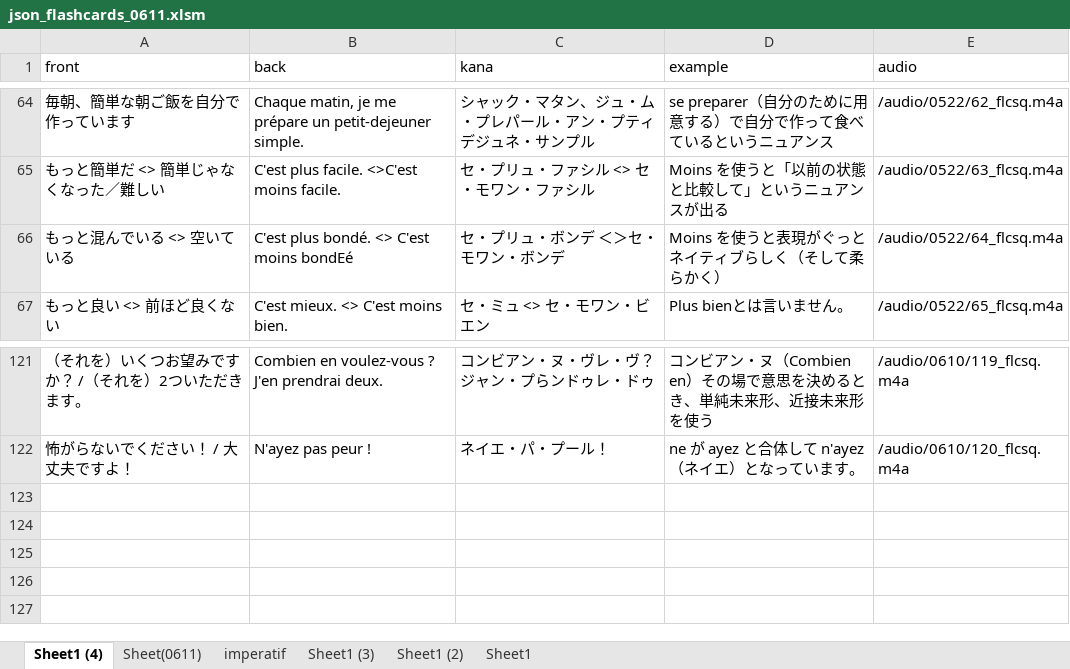
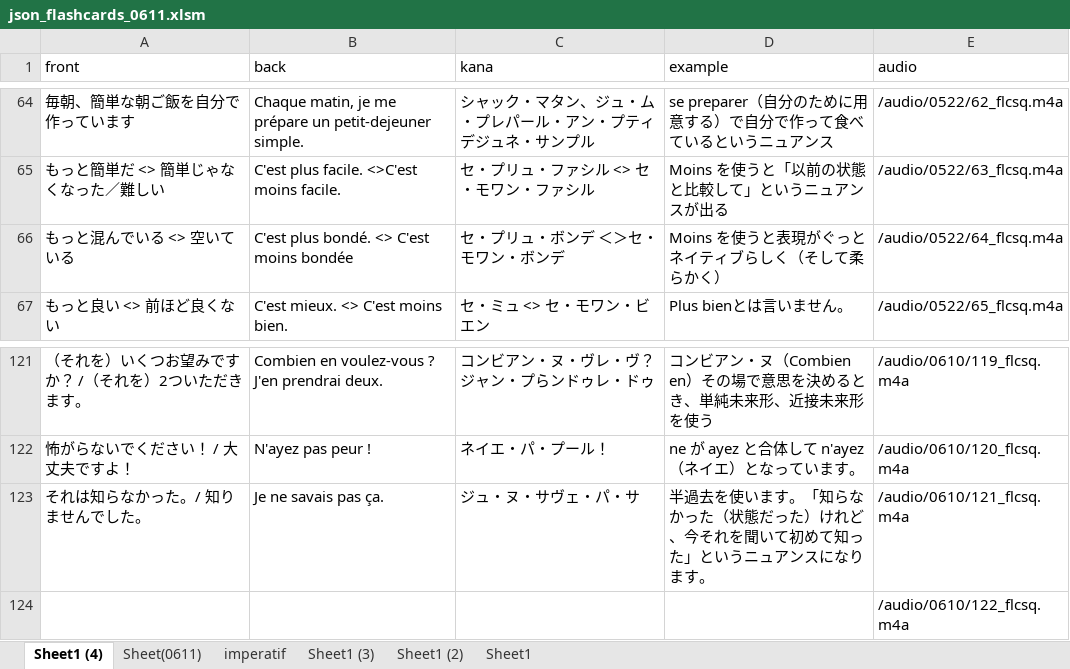
Before and after one commit to mnogress/docker_safe, an Excel workbook: json_flashcards_0611.xlsm, sheet Sheet1 (4), drawn as a sheet; only a part is shown, gaps mark what is left out; values as stored, in another font and other column widths than the file's, no borders; the diff names each change by its address in the sheet, - before the commit and + after, or states it on an @@ line.

```diff
--- a/json_flashcards_0611.xlsm (sheet Sheet1 (4))
+++ b/json_flashcards_0611.xlsm (sheet Sheet1 (4))
-B66 (back): C'est plus bondé. <> C'est moins bondEé
+B66 (back): C'est plus bondé. <> C'est moins bondée
+row 123: それは知らなかった。/ 知りませんでした。 | Je ne savais pas ça. | ジュ・ヌ・サヴェ・パ・サ | 半過去を使います。「知らなかった（状態だった）けれど、今それを聞いて初めて知った」というニュアンスになります。 | /audio/0610/121_flcsq.m4a
+row 124:  |  |  |  | /audio/0610/122_flcsq.m4a
```
Also changed, not shown: 1 other file.
